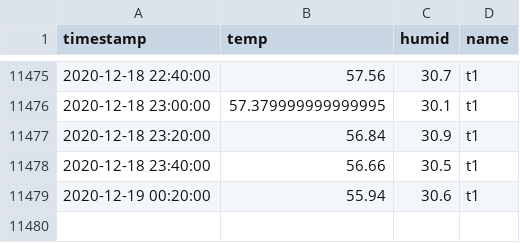
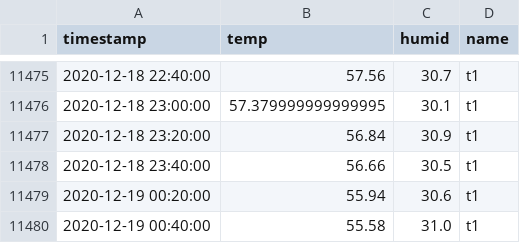
Before and after one commit to joshhaug/joshhaug.github.io, a CSV file: data/temp.csv, drawn as a sheet; only a part is shown, gaps mark what is left out; the diff names each change by its address in the sheet, - before the commit and + after, or states it on an @@ line.

Commit message:
Auto commit with new data: 2020-12-19_00-40

```diff
--- a/data/temp.csv
+++ b/data/temp.csv
+row 11480: 2020-12-19 00:40:00 | 55.58 | 31.0 | t1
```
